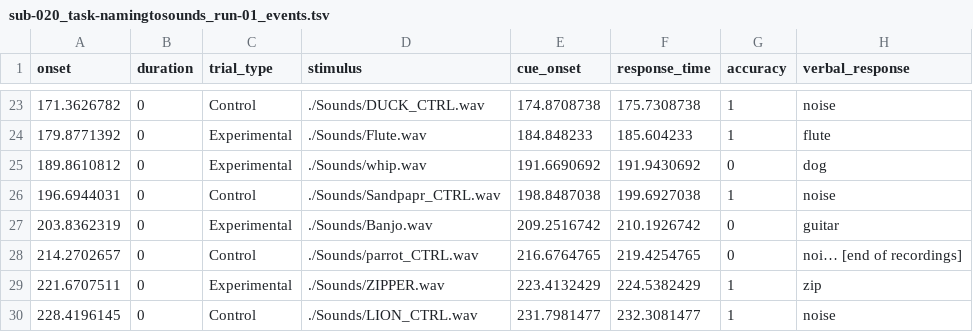
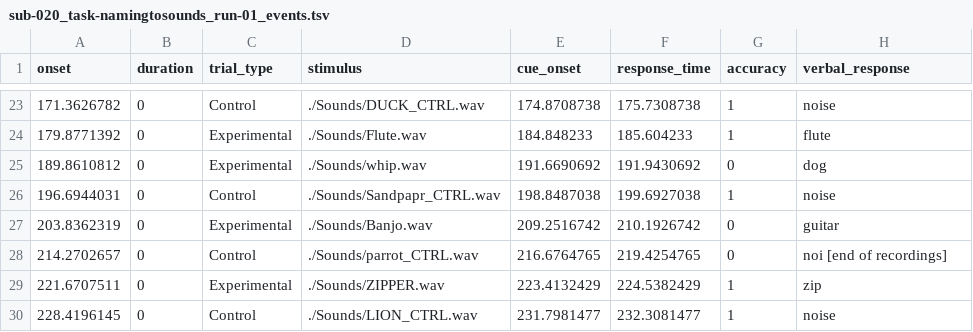
Before and after one commit to OpenNeuroDatasets/ds005329, a TSV file: sub-020/func/sub-020_task-namingtosounds_run-01_events.tsv, drawn as a sheet; only a part is shown, gaps mark what is left out; the diff names each change by its address in the sheet, - before the commit and + after, or states it on an @@ line.

Commit message:
[OpenNeuro] Recorded changes

```diff
--- a/sub-020/func/sub-020_task-namingtosounds_run-01_events.tsv
+++ b/sub-020/func/sub-020_task-namingtosounds_run-01_events.tsv
-H28 (verbal_response): noi… [end of recordings]
+H28 (verbal_response): noi [end of recordings]
```
